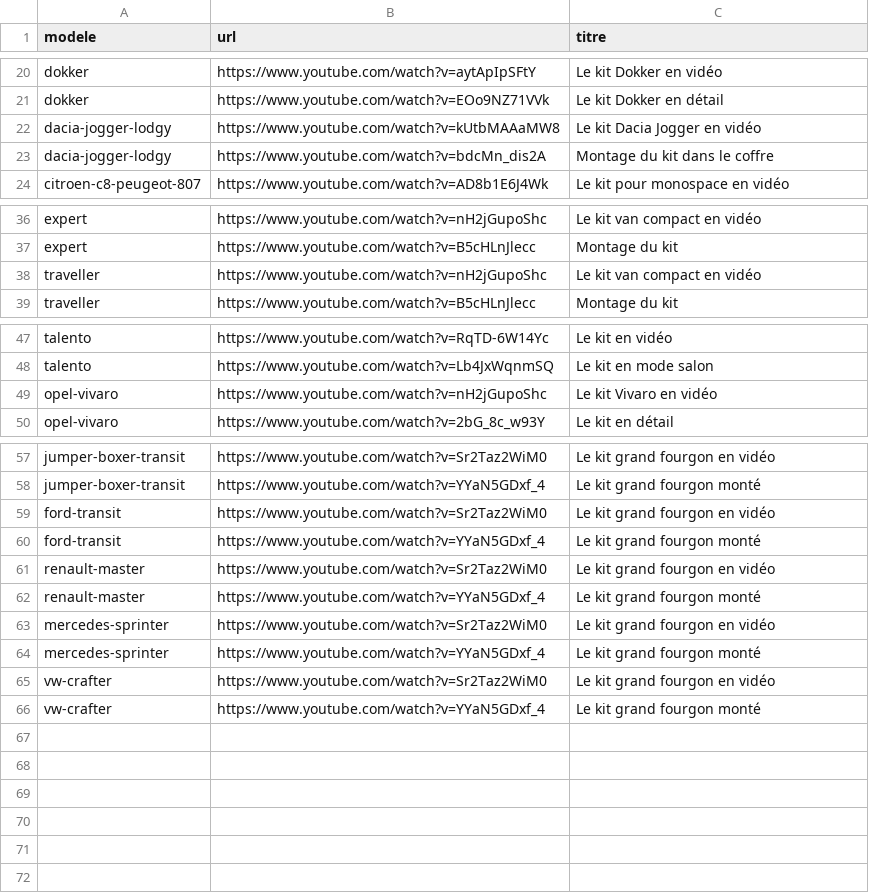
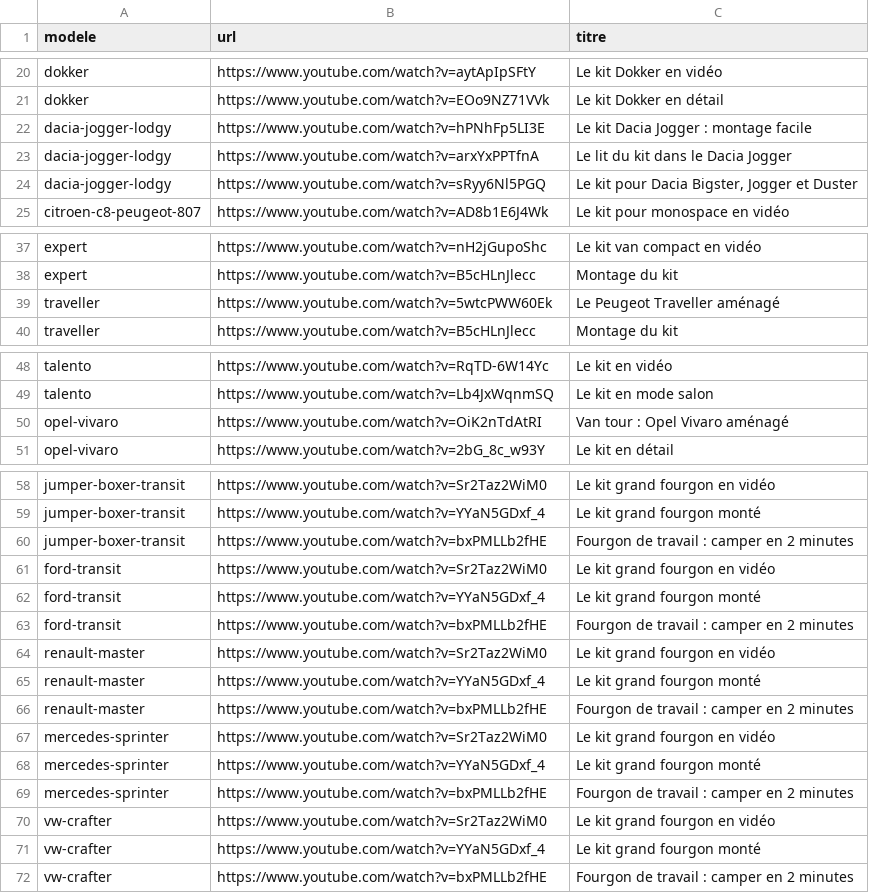
Before and after one commit to jlanrom/Camperizate, a CSV file: tools/videos.csv, drawn as a sheet; only a part is shown, gaps mark what is left out.

```diff
--- a/tools/videos.csv
+++ b/tools/videos.csv
@@ -21,4 +21,5 @@ dokker,https://www.youtube.com/watch?v=aytApIpSFtY,Le kit Dokker en vidéo
 dokker,https://www.youtube.com/watch?v=EOo9NZ71VVk,Le kit Dokker en détail
-dacia-jogger-lodgy,https://www.youtube.com/watch?v=kUtbMAAaMW8,Le kit Dacia Jogger en vidéo
-dacia-jogger-lodgy,https://www.youtube.com/watch?v=bdcMn_dis2A,Montage du kit dans le coffre
+dacia-jogger-lodgy,https://www.youtube.com/watch?v=hPNhFp5LI3E,Le kit Dacia Jogger : montage facile
+dacia-jogger-lodgy,https://www.youtube.com/watch?v=arxYxPPTfnA,Le lit du kit dans le Dacia Jogger
+dacia-jogger-lodgy,https://www.youtube.com/watch?v=sRyy6Nl5PGQ,"Le kit pour Dacia Bigster, Jogger et Duster"
 citroen-c8-peugeot-807,https://www.youtube.com/watch?v=AD8b1E6J4Wk,Le kit pour monospace en vidéo
@@ -37,3 +38,3 @@ expert,https://www.youtube.com/watch?v=nH2jGupoShc,Le kit van compact en vidéo
 expert,https://www.youtube.com/watch?v=B5cHLnJlecc,Montage du kit
-traveller,https://www.youtube.com/watch?v=nH2jGupoShc,Le kit van compact en vidéo
+traveller,https://www.youtube.com/watch?v=5wtcPWW60Ek,Le Peugeot Traveller aménagé
 traveller,https://www.youtube.com/watch?v=B5cHLnJlecc,Montage du kit
@@ -48,3 +49,3 @@ talento,https://www.youtube.com/watch?v=RqTD-6W14Yc,Le kit en vidéo
 talento,https://www.youtube.com/watch?v=Lb4JxWqnmSQ,Le kit en mode salon
-opel-vivaro,https://www.youtube.com/watch?v=nH2jGupoShc,Le kit Vivaro en vidéo
+opel-vivaro,https://www.youtube.com/watch?v=OiK2nTdAtRI,Van tour : Opel Vivaro aménagé
 opel-vivaro,https://www.youtube.com/watch?v=2bG_8c_w93Y,Le kit en détail
@@ -58,9 +59,14 @@ jumper-boxer-transit,https://www.youtube.com/watch?v=Sr2Taz2WiM0,Le kit grand fo
 jumper-boxer-transit,https://www.youtube.com/watch?v=YYaN5GDxf_4,Le kit grand fourgon monté
+jumper-boxer-transit,https://www.youtube.com/watch?v=bxPMLLb2fHE,Fourgon de travail : camper en 2 minutes
 ford-transit,https://www.youtube.com/watch?v=Sr2Taz2WiM0,Le kit grand fourgon en vidéo
 ford-transit,https://www.youtube.com/watch?v=YYaN5GDxf_4,Le kit grand fourgon monté
+ford-transit,https://www.youtube.com/watch?v=bxPMLLb2fHE,Fourgon de travail : camper en 2 minutes
 renault-master,https://www.youtube.com/watch?v=Sr2Taz2WiM0,Le kit grand fourgon en vidéo
 renault-master,https://www.youtube.com/watch?v=YYaN5GDxf_4,Le kit grand fourgon monté
+renault-master,https://www.youtube.com/watch?v=bxPMLLb2fHE,Fourgon de travail : camper en 2 minutes
 mercedes-sprinter,https://www.youtube.com/watch?v=Sr2Taz2WiM0,Le kit grand fourgon en vidéo
 mercedes-sprinter,https://www.youtube.com/watch?v=YYaN5GDxf_4,Le kit grand fourgon monté
+mercedes-sprinter,https://www.youtube.com/watch?v=bxPMLLb2fHE,Fourgon de travail : camper en 2 minutes
 vw-crafter,https://www.youtube.com/watch?v=Sr2Taz2WiM0,Le kit grand fourgon en vidéo
 vw-crafter,https://www.youtube.com/watch?v=YYaN5GDxf_4,Le kit grand fourgon monté
+vw-crafter,https://www.youtube.com/watch?v=bxPMLLb2fHE,Fourgon de travail : camper en 2 minutes
```
Also changed, not shown: 22 other files.
